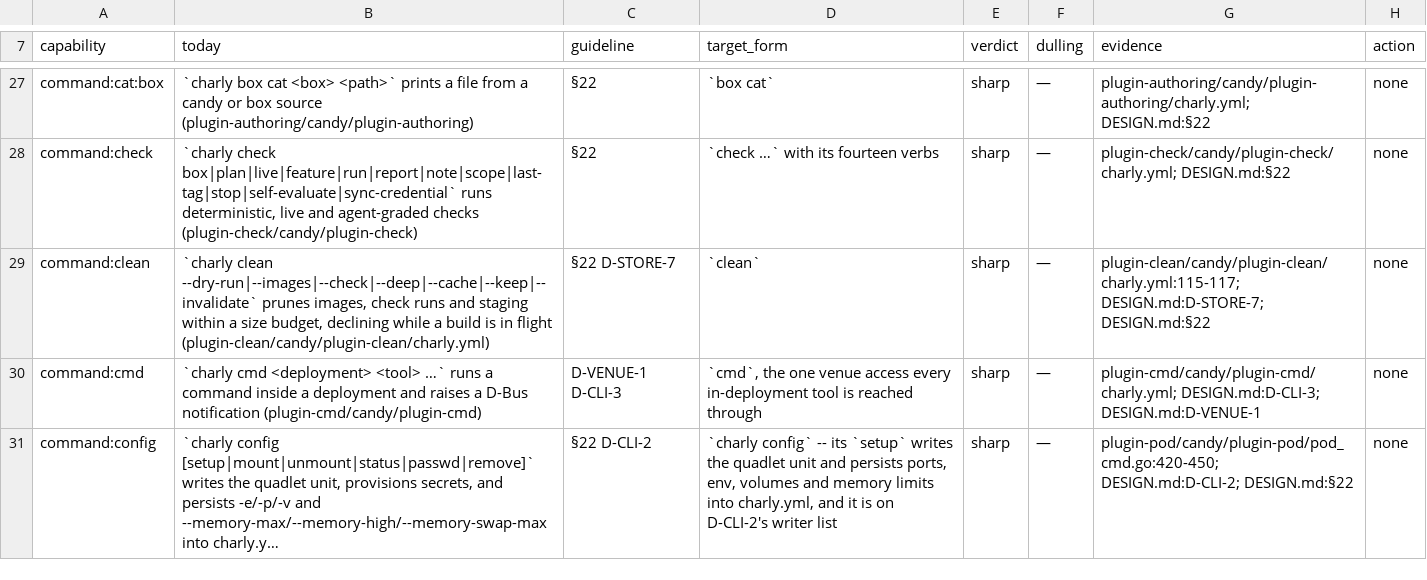
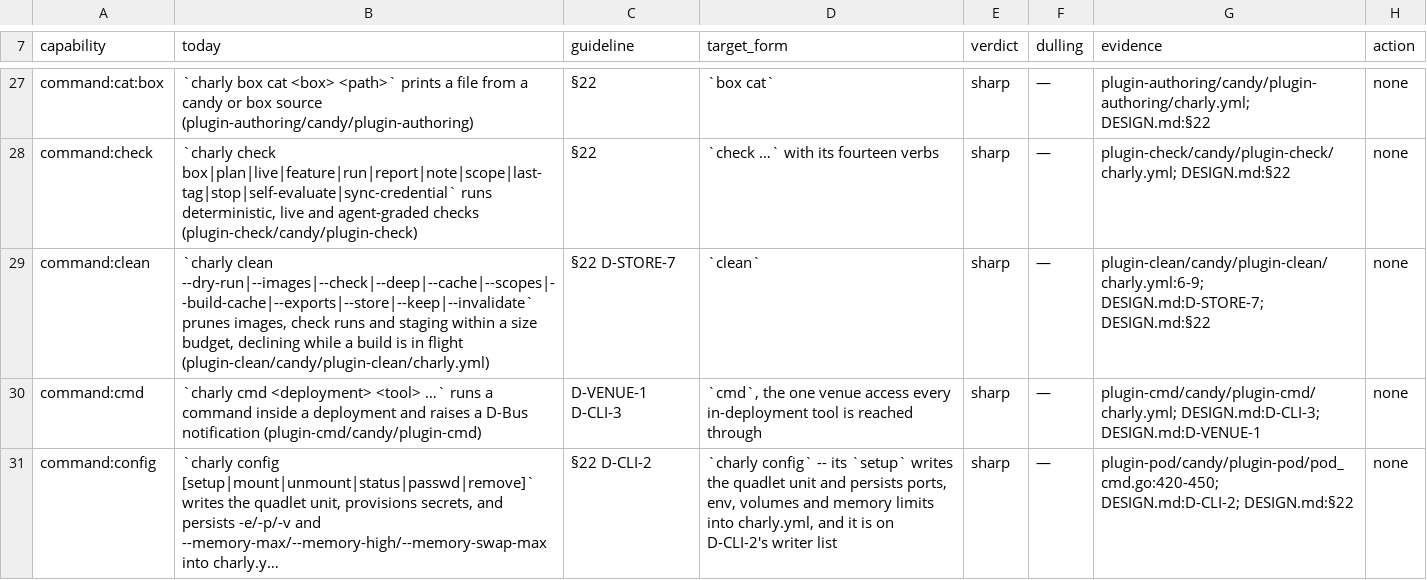
Before and after one commit to opencharly/opencharly, a TSV file: design/dulling.tsv, drawn as a sheet; only a part is shown, gaps mark what is left out; long unchanged cells end in ….

```diff
--- a/design/dulling.tsv
+++ b/design/dulling.tsv
@@ -28,3 +28,3 @@ command:cat:box	`charly box cat <box> <path>` prints a file from a candy or box
 command:check	`charly check box|plan|live|feature|run|report|note|scope|last-tag|stop|self-evaluate|sync-credential` runs deterministic, live and agent-graded checks (plugin-check/candy/plugin-check)	§22	`check …` with its fourteen verbs	sharp	—	plugin-check/candy/plugin-check/charly.yml; DESIGN.md:§22	none
-command:clean	`charly clean --dry-run|--images|--check|--deep|--cache|--keep|--invalidate` prunes images, check runs and staging within a size budget, declining while a build is in flight (plugin-clean/candy/plugin-clean/charly.yml)	§22 D-STORE-7	`clean`	sharp	—	plugin-clean/candy/plugin-clean/charly.yml:115-117; DESIGN.md:D-STORE-7; DESIGN.md:§22	none
+command:clean	`charly clean --dry-run|--images|--check|--deep|--cache|--scopes|--build-cache|--exports|--store|--keep|--invalidate` prunes images, check runs and staging within a size budget, declining while a build is in flight (plugin-clean/candy/plugin-clean/charly.yml)	§22 D-STORE-7	`clean`	sharp	—	plugin-clean/candy/plugin-clean/charly.yml:6-9; DESIGN.md:D-STORE-7; DESIGN.md:§22	none
 command:cmd	`charly cmd <deployment> <tool> …` runs a command inside a deployment and raises a D-Bus notification (plugin-cmd/candy/plugin-cmd)	D-VENUE-1 D-CLI-3	`cmd`, the one venue access every in-deployment tool is reached through	sharp	—	plugin-cmd/candy/plugin-cmd/charly.yml; DESIGN.md:D-CLI-3; DESIGN.md:D-VENUE-1	none
```
Also changed, not shown: design/cite-baseline.tsv.
